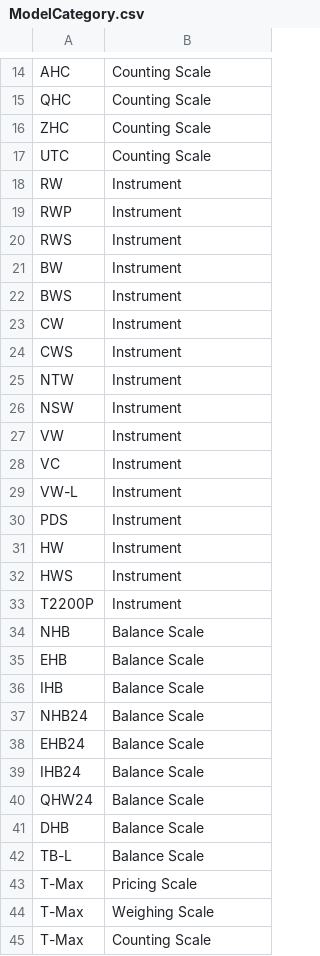
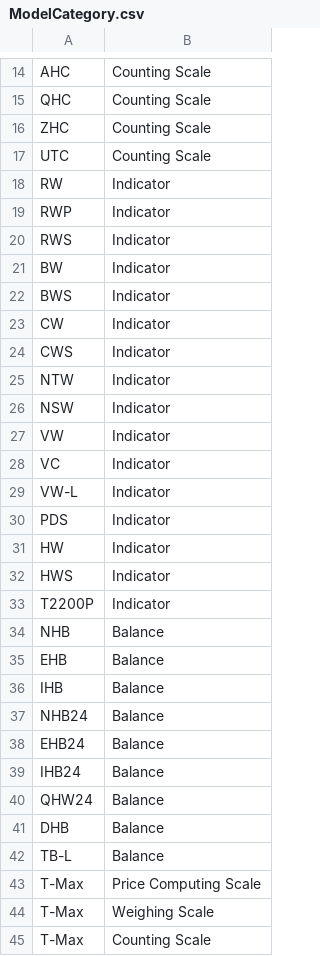
Before and after one commit to Fenglifang0114/tmax_ui, a CSV file: assets/template/ModelCategory.csv, drawn as a sheet; only a part is shown, gaps mark what is left out; the diff covers the shown part only.

```diff
--- a/assets/template/ModelCategory.csv
+++ b/assets/template/ModelCategory.csv
@@ -17,28 +17,28 @@ ZHC,Counting Scale
 UTC,Counting Scale
-RW,Instrument
-RWP,Instrument
-RWS,Instrument
-BW,Instrument
-BWS,Instrument
-CW,Instrument
-CWS,Instrument
-NTW,Instrument
-NSW,Instrument
-VW,Instrument
-VC,Instrument
-VW-L,Instrument
-PDS,Instrument
-HW,Instrument
-HWS,Instrument
-T2200P,Instrument
-NHB,Balance Scale
-EHB,Balance Scale
-IHB,Balance Scale
-NHB24,Balance Scale
-EHB24,Balance Scale
-IHB24,Balance Scale
-QHW24,Balance Scale
-DHB,Balance Scale
-TB-L,Balance Scale
-T-Max,Pricing Scale
+RW,Indicator
+RWP,Indicator
+RWS,Indicator
+BW,Indicator
+BWS,Indicator
+CW,Indicator
+CWS,Indicator
+NTW,Indicator
+NSW,Indicator
+VW,Indicator
+VC,Indicator
+VW-L,Indicator
+PDS,Indicator
+HW,Indicator
+HWS,Indicator
+T2200P,Indicator
+NHB,Balance
+EHB,Balance
+IHB,Balance
+NHB24,Balance
+EHB24,Balance
+IHB24,Balance
+QHW24,Balance
+DHB,Balance
+TB-L,Balance
+T-Max,Price Computing Scale
 T-Max,Weighing Scale
```
Also changed, not shown: 3 edited cells elsewhere in this file, 11 other files.
